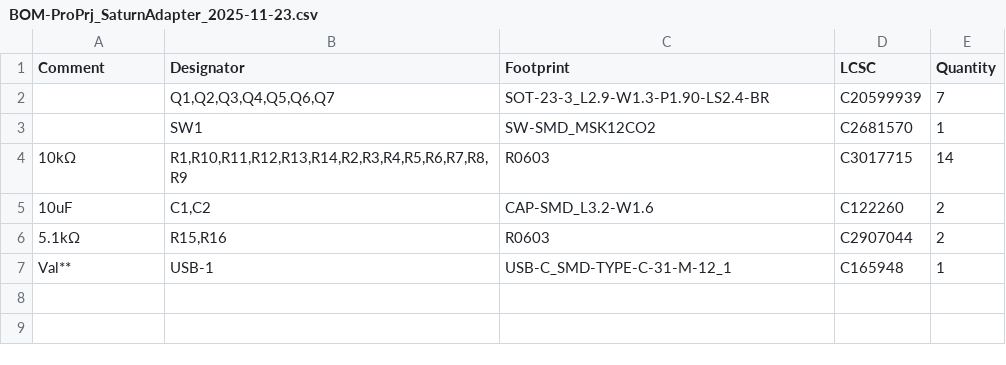
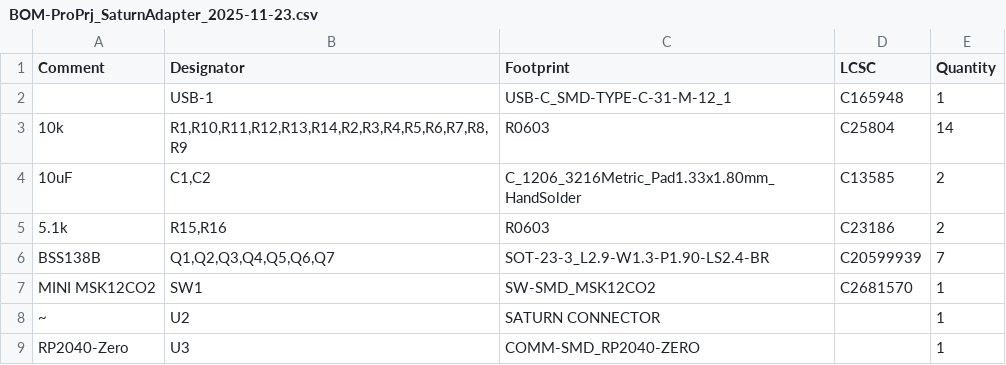
Before and after one commit to megagtrwrath/USB-to-Sega-Mini, a CSV file: KiCad/jlcpcb/production_files/BOM-ProPrj_SaturnAdapter_2025-11-23.csv, drawn as a sheet.

Commit message:
Updated Production files with prior changes

```diff
--- a/KiCad/jlcpcb/production_files/BOM-ProPrj_SaturnAdapter_2025-11-23.csv
+++ b/KiCad/jlcpcb/production_files/BOM-ProPrj_SaturnAdapter_2025-11-23.csv
@@ -1,8 +1,9 @@
 Comment,Designator,Footprint,LCSC,Quantity
-,"Q1,Q2,Q3,Q4,Q5,Q6,Q7",SOT-23-3_L2.9-W1.3-P1.90-LS2.4-BR,C20599939,7
-,SW1,SW-SMD_MSK12CO2,C2681570,1
-"10kΩ
-","R1,R10,R11,R12,R13,R14,R2,R3,R4,R5,R6,R7,R8,R9",R0603,C3017715,14
-10uF,"C1,C2",CAP-SMD_L3.2-W1.6,C122260,2
-5.1kΩ,"R15,R16",R0603,C2907044,2
-Val**,USB-1,USB-C_SMD-TYPE-C-31-M-12_1,C165948,1
+,USB-1,USB-C_SMD-TYPE-C-31-M-12_1,C165948,1
+10k,"R1,R10,R11,R12,R13,R14,R2,R3,R4,R5,R6,R7,R8,R9",R0603,C25804,14
+10uF,"C1,C2",C_1206_3216Metric_Pad1.33x1.80mm_HandSolder,C13585,2
+5.1k,"R15,R16",R0603,C23186,2
+BSS138B,"Q1,Q2,Q3,Q4,Q5,Q6,Q7",SOT-23-3_L2.9-W1.3-P1.90-LS2.4-BR,C20599939,7
+MINI MSK12CO2,SW1,SW-SMD_MSK12CO2,C2681570,1
+~,U2,SATURN CONNECTOR,,1
+RP2040-Zero,U3,COMM-SMD_RP2040-ZERO,,1
```
Also changed, not shown: KiCad/jlcpcb/production_files/CPL-ProPrj_SaturnAdapter_2025-11-23.csv, Production Files/JLCPCB/BOM-ProPrj_SaturnAdapter_2025-11-23.csv, 19 other files.
